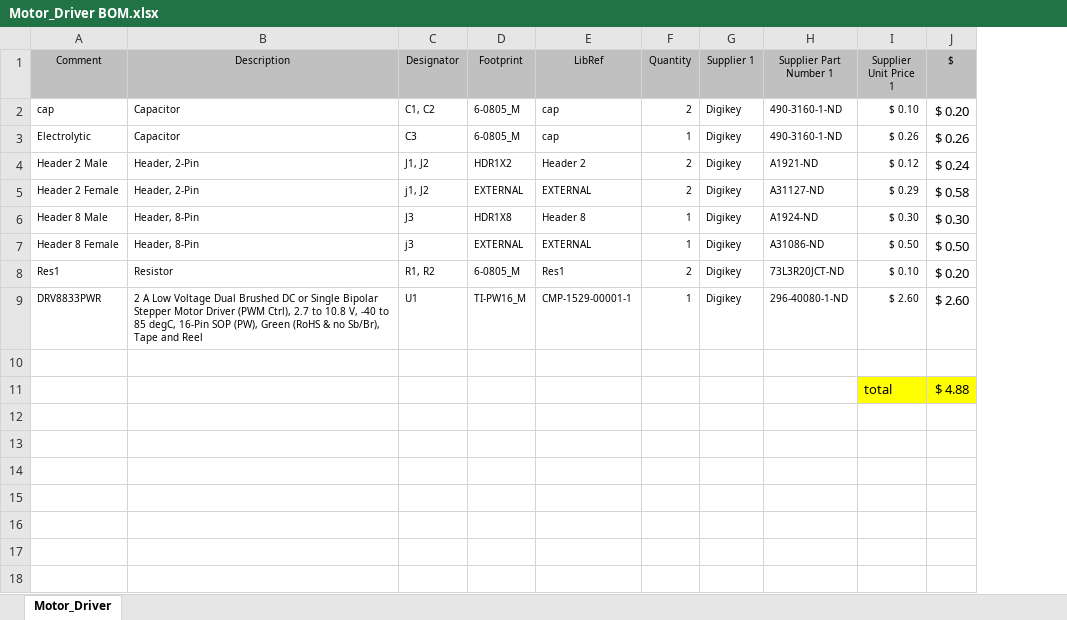
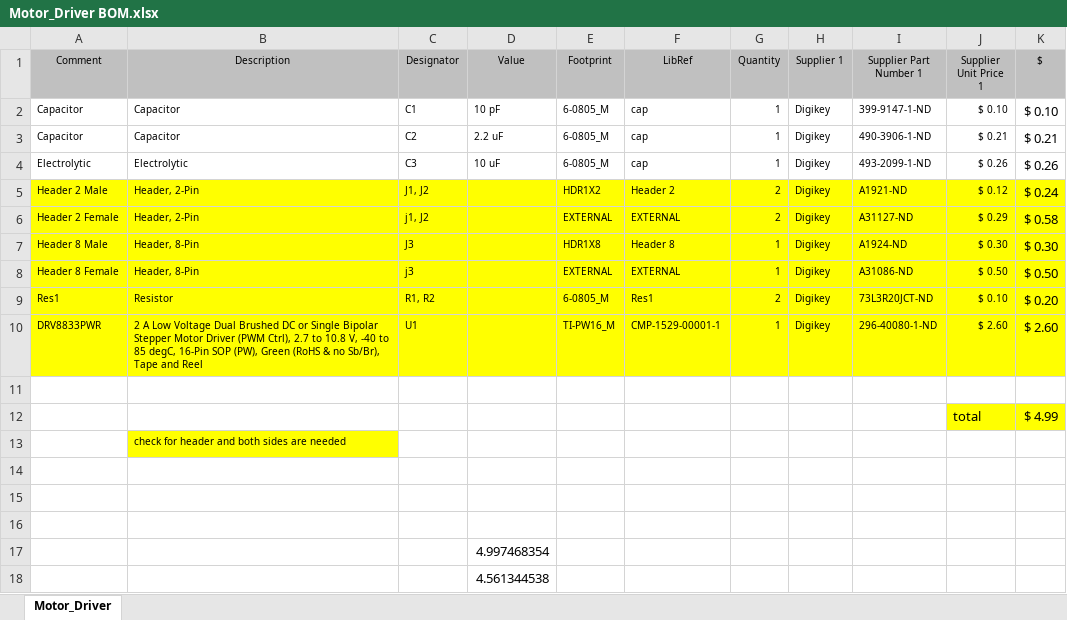
Before and after one commit to derekelec/RoboticsClub, an Excel workbook: 0-documents/Motor_Driver BOM.xlsx, sheet Motor_Driver, drawn as a sheet; values as stored, in another font and other column widths than the file's, no borders; addresses are those after the commit; the diff names each change by its address in the sheet, - before the commit and + after, or states it on an @@ line.

```diff
--- a/0-documents/Motor_Driver BOM.xlsx (sheet Motor_Driver)
+++ b/0-documents/Motor_Driver BOM.xlsx (sheet Motor_Driver)
+column D (Value), row 2: 10 pF; row 4: 10 uF
-A2 (Comment): cap
+A2 (Comment): Capacitor
-C2 (Designator): C1, C2
+C2 (Designator): C1
-G2 (Quantity): 2
+G2 (Quantity): 1
-I2 (Supplier Part Number 1): 490-3160-1-ND
+I2 (Supplier Part Number 1): 399-9147-1-ND
-K2 ($): $ 0.20
+K2 ($): $ 0.10
+row 3: Capacitor | Capacitor | C2 | 2.2 uF | 6-0805_M | cap | 1 | Digikey | 490-3906-1-ND | $ 0.21 | $ 0.21
-B4 (Description): Capacitor
+B4 (Description): Electrolytic
-I4 (Supplier Part Number 1): 490-3160-1-ND
+I4 (Supplier Part Number 1): 493-2099-1-ND
-A5:C10 fill: none
+A5:C10 fill: #FFFF00
-E5:K10 fill: none
+E5:K10 fill: #FFFF00
+row 12:  |  |  |  |  |  |  |  |  | total | $ 4.99
+row 13:  | check for header and both sides are needed
-row 14:  |  |  |  |  |  |  |  | total | $ 4.88
+row 14: (empty)
-J14:K14 fill: #FFFF00
+J14:K14 fill: none
+row 15: (empty)
+row 16: (empty)
+row 17:  |  |  | 4.997468354
+row 18:  |  |  | 4.561344538
```
Also changed, not shown: formulas that keep their value, 0-documents/voltage regulator BOM.xlsx, 2 other files.
